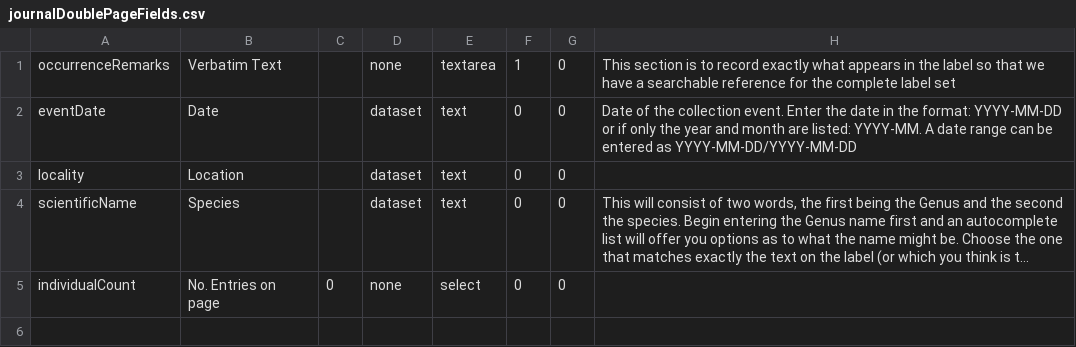
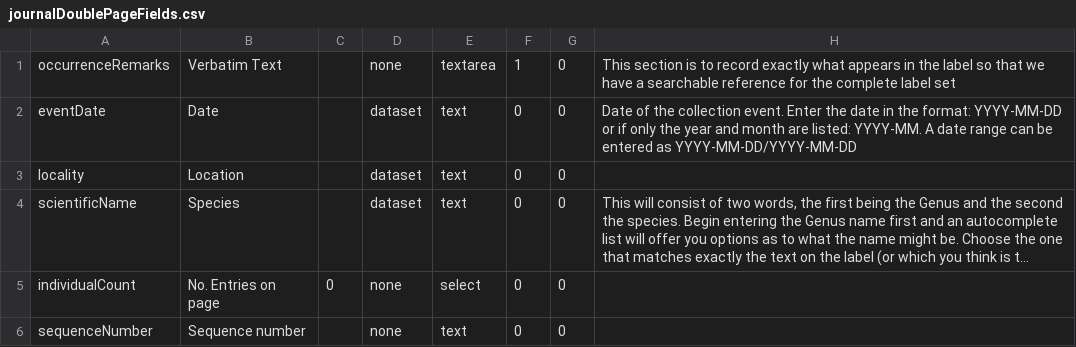
Before and after one commit to mbohun/volunteer-portal, a CSV file: volunteer-portal/grails-app/conf/resources/journalDoublePageFields.csv, drawn as a sheet; long unchanged cells end in …; the diff names each change by its address in the sheet, - before the commit and + after, or states it on an @@ line.

Commit message:
Fixed journal double page template - fixed project admin field list
git-svn-id: http://ala-volunteer.googlecode.com/svn/trunk@356 0b7a649d-3ec8-f03e-b044-56c4ea68b8d3

```diff
--- a/volunteer-portal/grails-app/conf/resources/journalDoublePageFields.csv
+++ b/volunteer-portal/grails-app/conf/resources/journalDoublePageFields.csv
+row 6: sequenceNumber | Sequence number |  | none | text | 0 | 0
```
Also changed, not shown: 14 other files.
